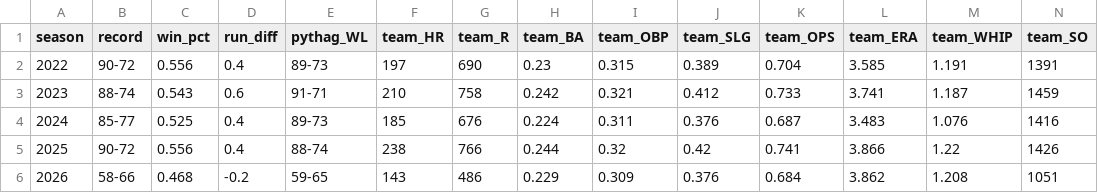
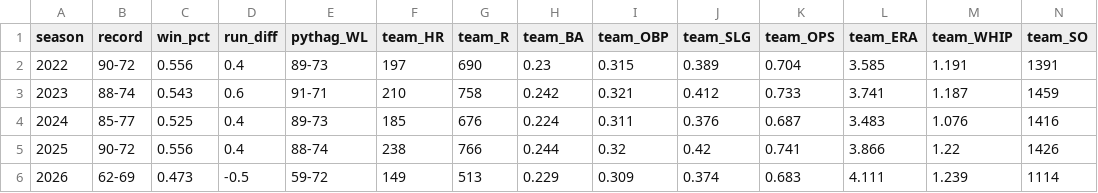
Before and after one commit to gspilk/MLB-Project, a CSV file: multi_year_comparison.csv, drawn as a sheet.

```diff
--- a/multi_year_comparison.csv
+++ b/multi_year_comparison.csv
@@ -5,2 +5,2 @@ season,record,win_pct,run_diff,pythag_WL,team_HR,team_R,team_BA,team_OBP,team_SL
 2025,90-72,0.556,0.4,88-74,238,766,0.244,0.32,0.42,0.741,3.866,1.22,1426
-2026,58-66,0.468,-0.2,59-65,143,486,0.229,0.309,0.376,0.684,3.862,1.208,1051
+2026,62-69,0.473,-0.5,59-72,149,513,0.229,0.309,0.374,0.683,4.111,1.239,1114
```
Also changed, not shown: player_year_comparison.csv, 32 other files.
